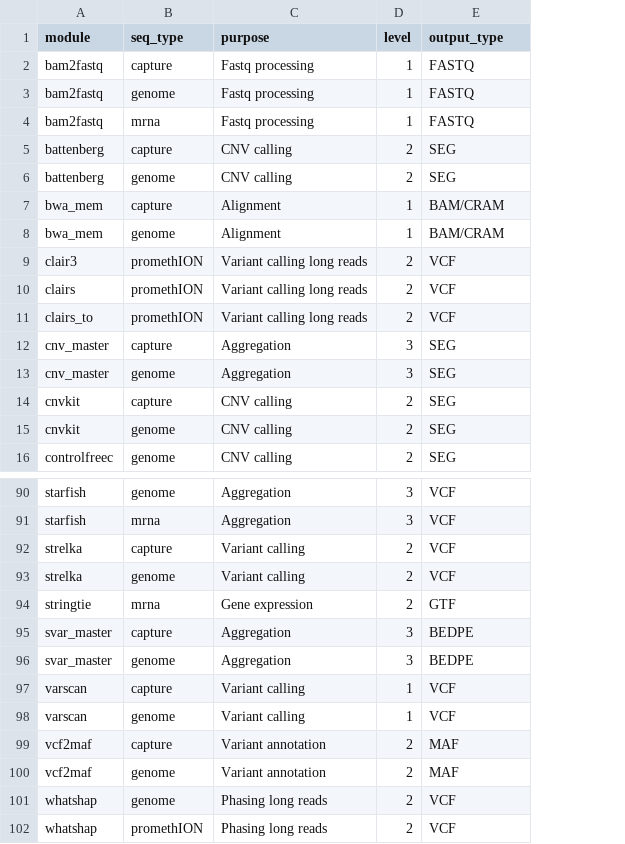
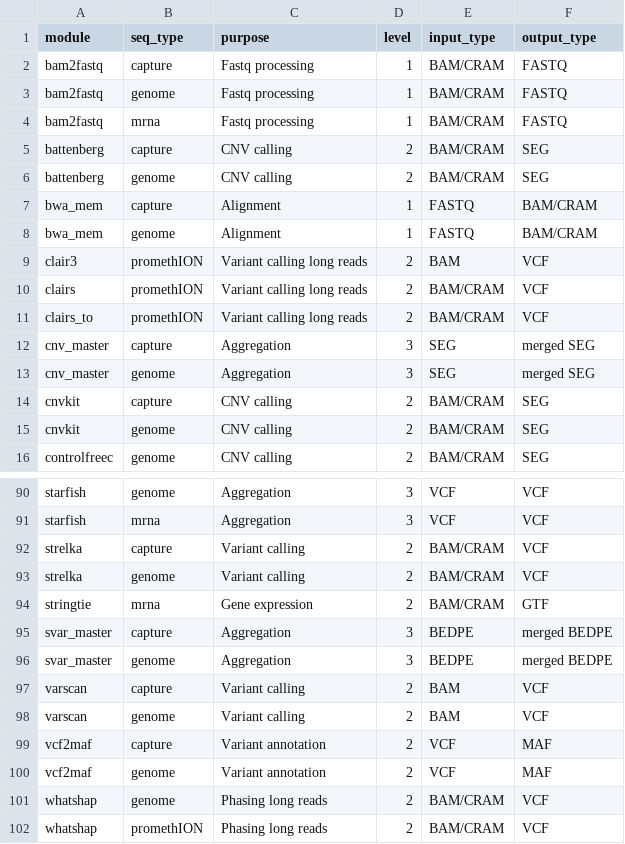
Before and after one commit to LCR-BCCRC/lcr-modules, a TSV file: docs/module_seq_types.tsv, drawn as a sheet; only a part is shown, gaps mark what is left out; addresses are those after the commit; the diff names each change by its address in the sheet, - before the commit and + after, or states it on an @@ line.

```diff
--- a/docs/module_seq_types.tsv
+++ b/docs/module_seq_types.tsv
+column E (input_type), rows 2-16: BAM/CRAM | BAM/CRAM | BAM/CRAM | BAM/CRAM | BAM/CRAM | FASTQ | FASTQ | BAM | BAM/CRAM | BAM/CRAM | SEG | SEG | BAM/CRAM | BAM/CRAM | BAM/CRAM; rows 90-102: VCF | VCF | BAM/CRAM | BAM/CRAM | BAM/CRAM | BEDPE | BEDPE | BAM | BAM | VCF | VCF | BAM/CRAM | BAM/CRAM
-F12:F13 (output_type): SEG
+F12:F13 (output_type): merged SEG
-F95:F96 (output_type): BEDPE
+F95:F96 (output_type): merged BEDPE
-D97:D98 (level): 1
+D97:D98 (level): 2
```
Also changed, not shown: 55 other files.
